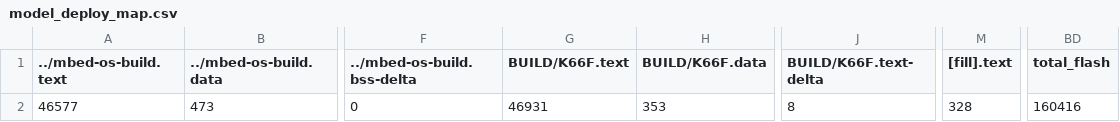
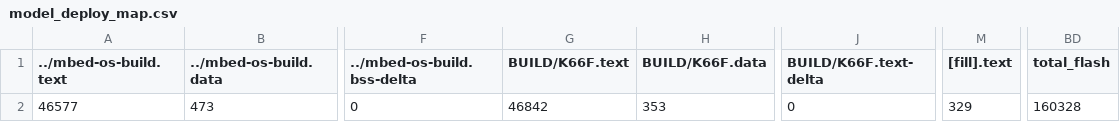
Before and after one commit to YuChengHan033131/midtermProject_, a CSV file: BUILD/K66F/GCC_ARM-TFLITE/model_deploy_map.csv, drawn as a sheet; only a part is shown, gaps mark what is left out; the diff names each change by its address in the sheet, - before the commit and + after, or states it on an @@ line.

```diff
--- a/BUILD/K66F/GCC_ARM-TFLITE/model_deploy_map.csv
+++ b/BUILD/K66F/GCC_ARM-TFLITE/model_deploy_map.csv
-G2 (BUILD/K66F.text): 46931
+G2 (BUILD/K66F.text): 46842
-J2 (BUILD/K66F.text-delta): 8
+J2 (BUILD/K66F.text-delta): 0
-M2 ([fill].text): 328
+M2 ([fill].text): 329
-BD2 (total_flash): 160416
+BD2 (total_flash): 160328
```
Also changed, not shown: 13 other files.
